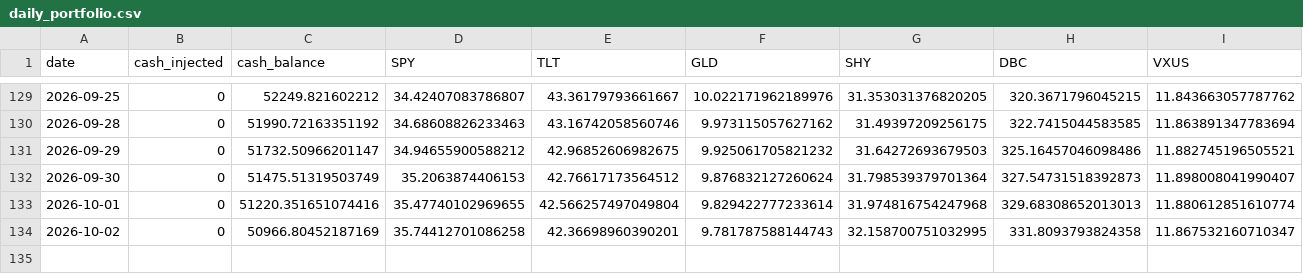
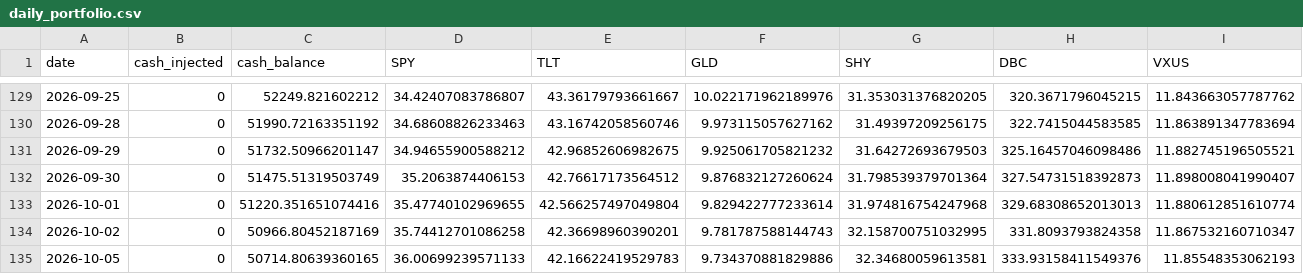
Before and after one commit to predNstocks/test7, a CSV file: daily_portfolio.csv, drawn as a sheet; only a part is shown, gaps mark what is left out; rows hold the shown columns only; the diff names each change by its address in the sheet, - before the commit and + after, or states it on an @@ line.

```diff
--- a/daily_portfolio.csv
+++ b/daily_portfolio.csv
+row 135: 2026-10-05 | 0 | 50714.80639360165 | 36.00699239571133 | 42.16622419529783 | 9.734370881829886 | 32.34680059613581 | 333.93158411549376 | 11.85548353062193
```
